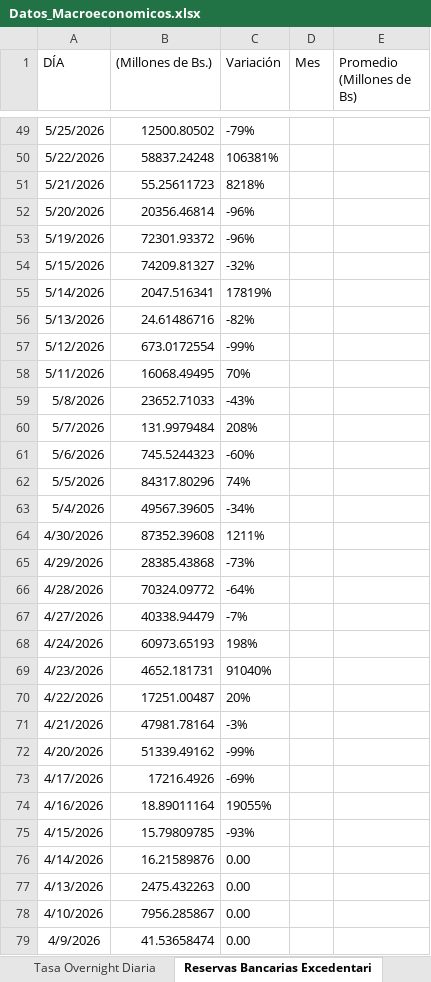
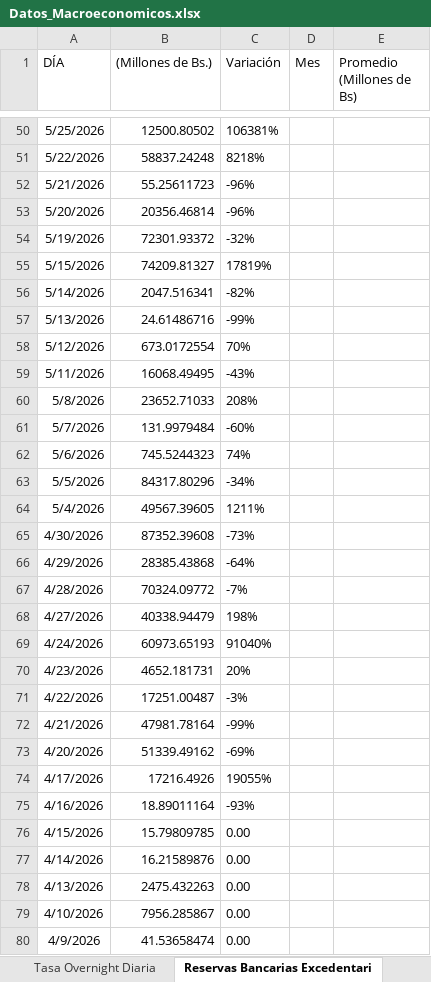
Before and after one commit to bfauairmonitor/Monitor-Nacional, an Excel workbook: Datos_Macroeconomicos.xlsx, sheet Reservas Bancarias Excedentari, drawn as a sheet; only a part is shown, gaps mark what is left out; values as stored, in another font and other column widths than the file's, no borders; addresses are those after the commit; the diff covers the shown part only; the diff names each change by its address in the sheet, - before the commit and + after, or states it on an @@ line.

Commit message:
Add files via upload

```diff
--- a/Datos_Macroeconomicos.xlsx (sheet Reservas Bancarias Excedentari)
+++ b/Datos_Macroeconomicos.xlsx (sheet Reservas Bancarias Excedentari)
-C50 (Variación): -79%
+C50 (Variación): 106381%
-C51 (Variación): 106381%
+C51 (Variación): 8218%
-C52 (Variación): 8218%
+C52 (Variación): -96%
-C54 (Variación): -96%
+C54 (Variación): -32%
-C55 (Variación): -32%
+C55 (Variación): 17819%
-C56 (Variación): 17819%
+C56 (Variación): -82%
-C57 (Variación): -82%
+C57 (Variación): -99%
-C58 (Variación): -99%
+C58 (Variación): 70%
-C59 (Variación): 70%
+C59 (Variación): -43%
-C60 (Variación): -43%
+C60 (Variación): 208%
-C61 (Variación): 208%
+C61 (Variación): -60%
-C62 (Variación): -60%
+C62 (Variación): 74%
-C63 (Variación): 74%
+C63 (Variación): -34%
-C64 (Variación): -34%
+C64 (Variación): 1211%
-C65 (Variación): 1211%
+C65 (Variación): -73%
-C66 (Variación): -73%
+C66 (Variación): -64%
-C67 (Variación): -64%
+C67 (Variación): -7%
-C68 (Variación): -7%
+C68 (Variación): 198%
-C69 (Variación): 198%
+C69 (Variación): 91040%
-C70 (Variación): 91040%
+C70 (Variación): 20%
-C71 (Variación): 20%
+C71 (Variación): -3%
-C72 (Variación): -3%
+C72 (Variación): -99%
-C73 (Variación): -99%
+C73 (Variación): -69%
-C74 (Variación): -69%
+C74 (Variación): 19055%
-C75 (Variación): 19055%
+C75 (Variación): -93%
-C76 (Variación): -93%
+C76 (Variación): 0.00
```
Also changed, not shown: 1 added row and 60 edited cells elsewhere in this sheet, sheet Liquidez Monetaria, sheet Resev. Internacionales $, sheet Tasa Overnight Diaria, formulas that keep their value.
